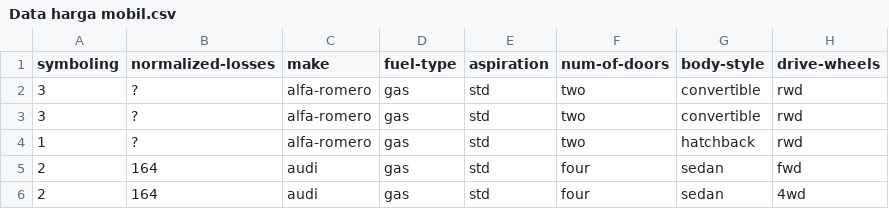
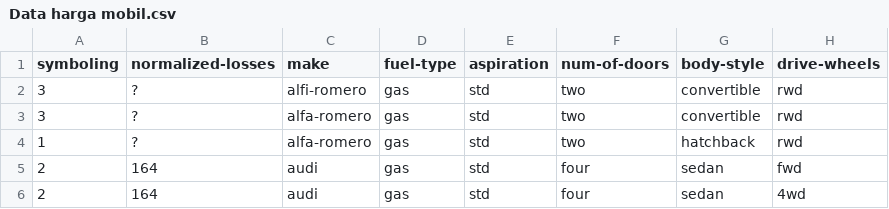
Before and after one commit to RayhanKurniawan/Tugas3Bigdata, a CSV file: Data harga mobil.csv, drawn as a sheet; only a part is shown; the diff names each change by its address in the sheet, - before the commit and + after, or states it on an @@ line.

Commit message:
Update Data harga mobil.csv

```diff
--- a/Data harga mobil.csv
+++ b/Data harga mobil.csv
-C2 (make): alfa-romero
+C2 (make): alfi-romero
```
